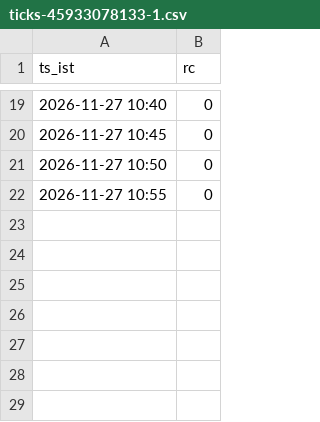
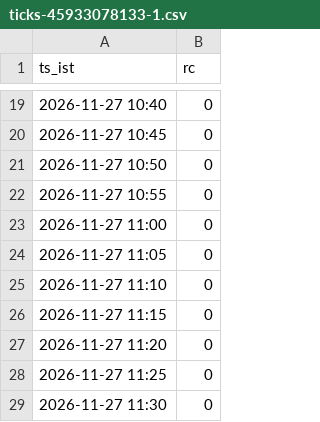
Before and after one commit to mng-unifize/market-files, a CSV file: data/live/ticks/ticks-45933078133-1.csv, drawn as a sheet; only a part is shown, gaps mark what is left out.

Commit message:
paper live ticks 2026-11-27-1130

```diff
--- a/data/live/ticks/ticks-45933078133-1.csv
+++ b/data/live/ticks/ticks-45933078133-1.csv
@@ -22 +22,8 @@ ts_ist,rc
 2026-11-27 10:55,0
+2026-11-27 11:00,0
+2026-11-27 11:05,0
+2026-11-27 11:10,0
+2026-11-27 11:15,0
+2026-11-27 11:20,0
+2026-11-27 11:25,0
+2026-11-27 11:30,0
```
